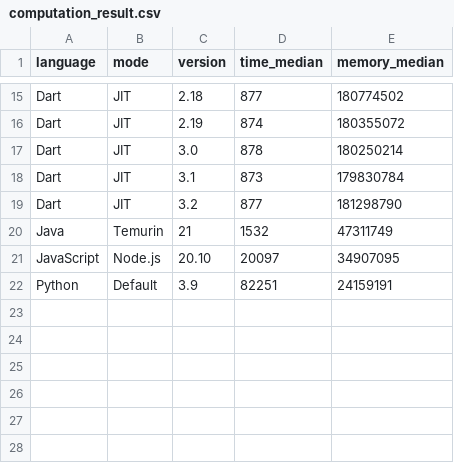
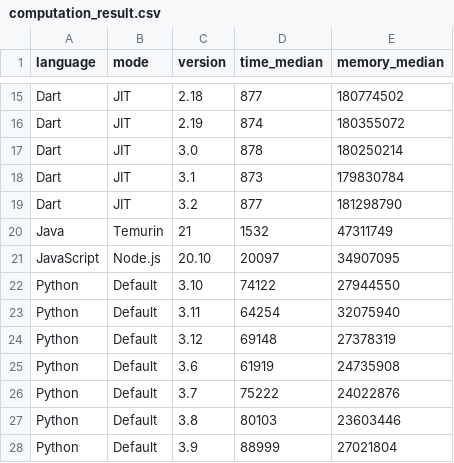
Before and after one commit to sharkbench/sharkbench, a CSV file: result/computation_result.csv, drawn as a sheet; only a part is shown, gaps mark what is left out.

Commit message:
feat: add more Python versions

```diff
--- a/result/computation_result.csv
+++ b/result/computation_result.csv
@@ -21,2 +21,8 @@ Java,Temurin,21,1532,47311749
 JavaScript,Node.js,20.10,20097,34907095
-Python,Default,3.9,82251,24159191
+Python,Default,3.10,74122,27944550
+Python,Default,3.11,64254,32075940
+Python,Default,3.12,69148,27378319
+Python,Default,3.6,61919,24735908
+Python,Default,3.7,75222,24022876
+Python,Default,3.8,80103,23603446
+Python,Default,3.9,88999,27021804
```
Also changed, not shown: 6 other files.
